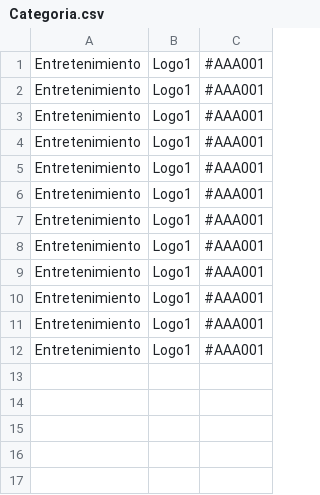
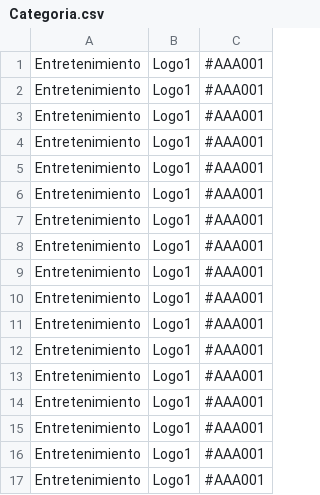
Before and after one commit to jeronimo2402/ProyectoProgramacion1, a CSV file: Categoria.csv, drawn as a sheet; the diff names each change by its address in the sheet, - before the commit and + after, or states it on an @@ line.

```diff
--- a/Categoria.csv
+++ b/Categoria.csv
+row 13: Entretenimiento | Logo1 | #AAA001
+row 14: Entretenimiento | Logo1 | #AAA001
+row 15: Entretenimiento | Logo1 | #AAA001
+row 16: Entretenimiento | Logo1 | #AAA001
+row 17: Entretenimiento | Logo1 | #AAA001
```
Also changed, not shown: Actividad.csv, Ubicacion.csv, 7 other files.
